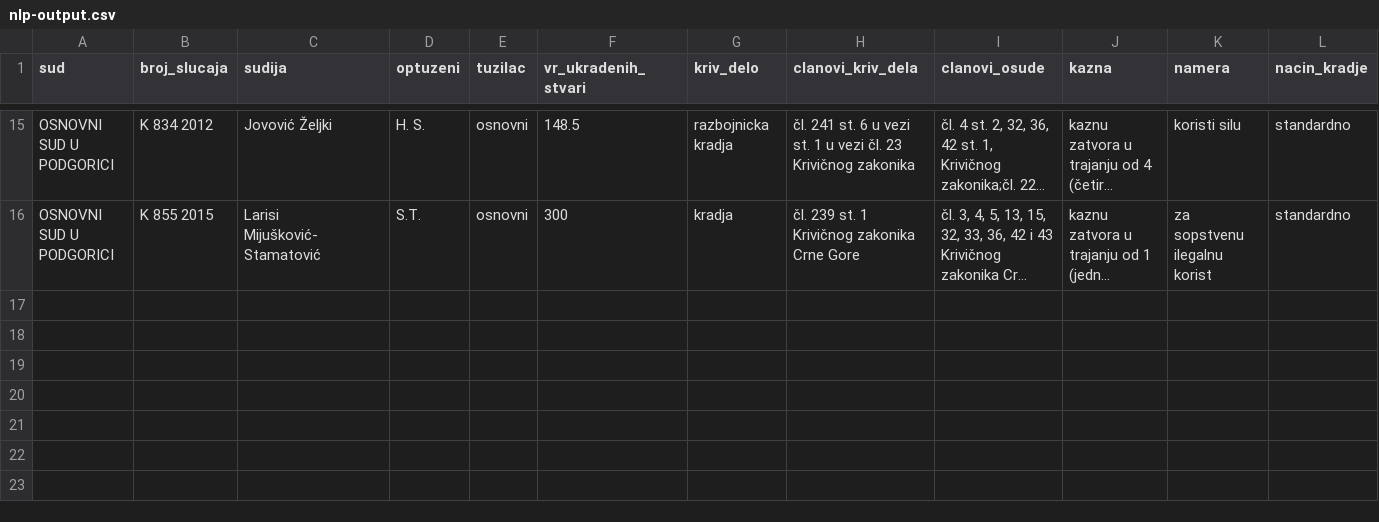
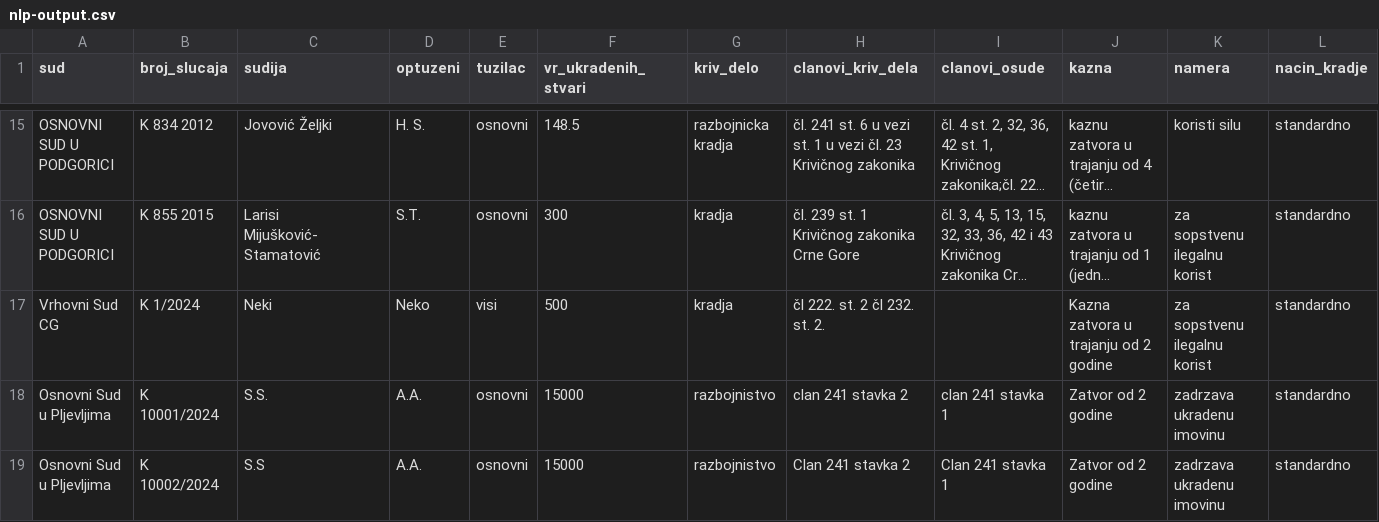
Before and after one commit to anaandjelic/pravna-informatika-projekat, a CSV file: nlp-output.csv, drawn as a sheet; only a part is shown, gaps mark what is left out; long unchanged cells end in …; the diff names each change by its address in the sheet, - before the commit and + after, or states it on an @@ line.

```diff
--- a/nlp-output.csv
+++ b/nlp-output.csv
+row 17: Vrhovni Sud CG | K 1/2024 | Neki | Neko | visi | 500 | kradja | čl 222. st. 2 čl 232. st. 2. |  | Kazna zatvora u trajanju od 2 godine | za sopstvenu ilegalnu korist | standardno
+row 18: Osnovni Sud u Pljevljima | K 10001/2024 | S.S. | A.A. | osnovni | 15000 | razbojnistvo | clan 241 stavka 2 | clan 241 stavka 1 | Zatvor od 2 godine | zadrzava ukradenu imovinu | standardno
+row 19: Osnovni Sud u Pljevljima | K 10002/2024 | S.S | A.A. | osnovni | 15000 | razbojnistvo | Clan 241 stavka 2 | Clan 241 stavka 1 | Zatvor od 2 godine | zadrzava ukradenu imovinu | standardno
```
Also changed, not shown: 17 other files.
